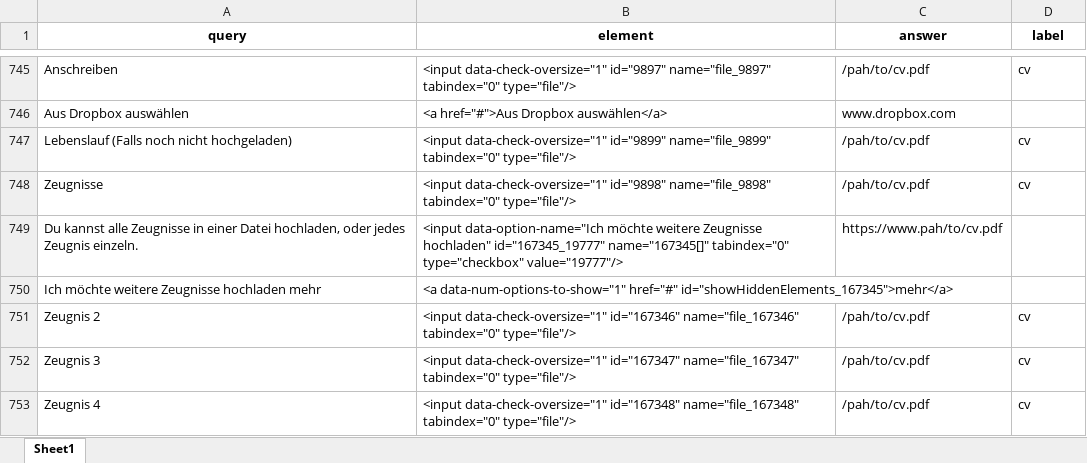
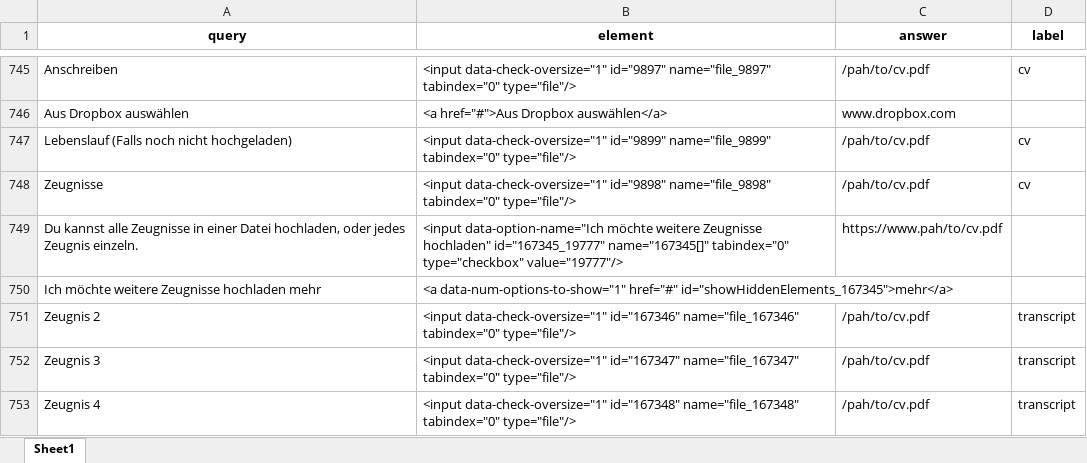
Before and after one commit to majidsh97/LLM, an Excel workbook: query_element_4.xlsx, sheet Sheet1, drawn as a sheet; only a part is shown, gaps mark what is left out; values as stored, in another font and other column widths than the file's, no borders; the diff covers the shown part only; the diff names each change by its address in the sheet, - before the commit and + after, or states it on an @@ line.

```diff
--- a/query_element_4.xlsx (sheet Sheet1)
+++ b/query_element_4.xlsx (sheet Sheet1)
-D751:D753 (label): cv
+D751:D753 (label): transcript
```
Also changed, not shown: 18 edited cells elsewhere in this sheet, forms.xlsx, 5 other files.
